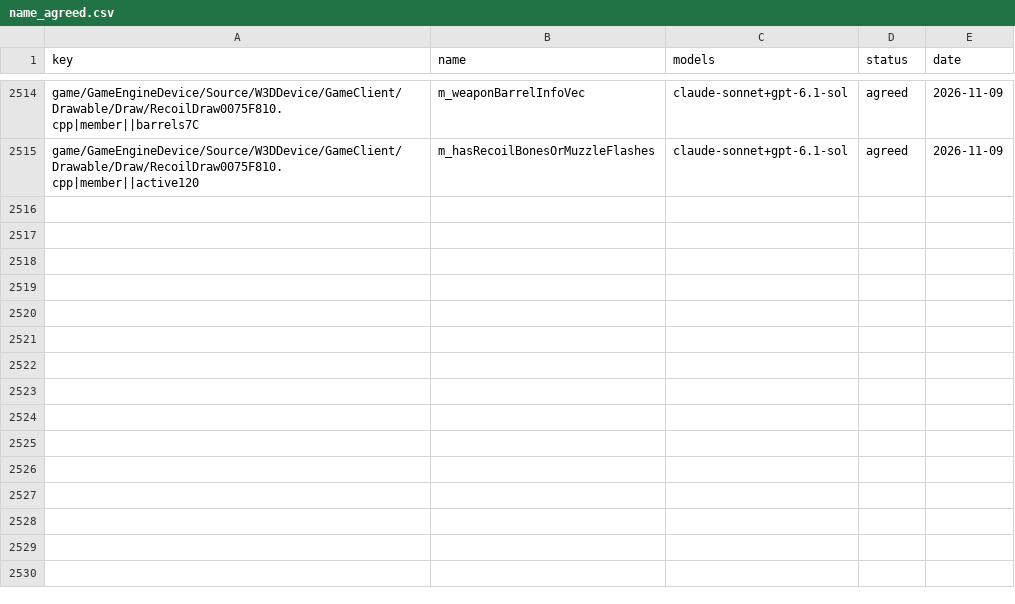
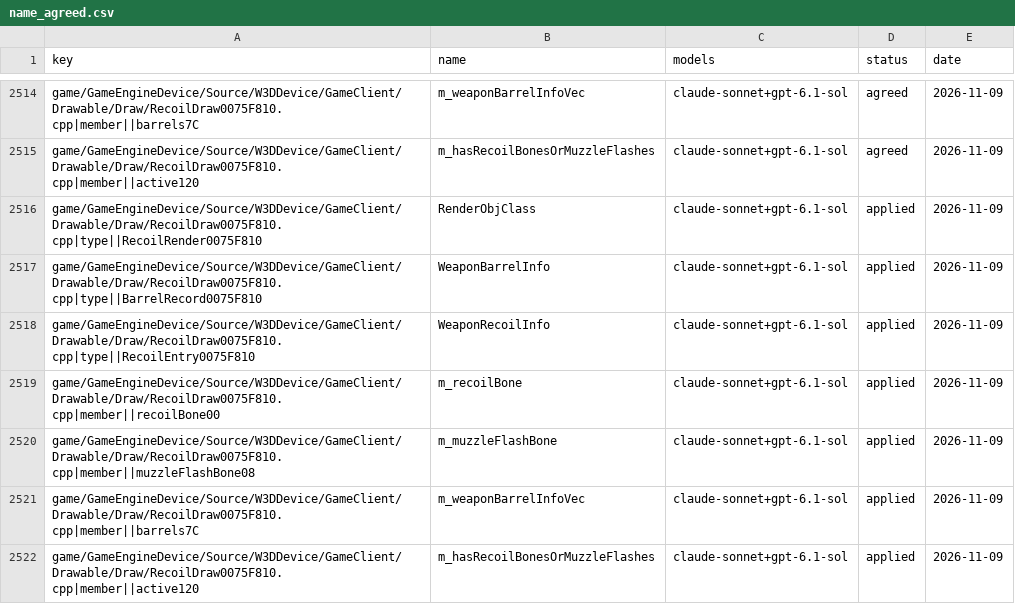
Before and after one commit to Open-BFME/Open-BFME-1, a CSV file: targets/game/reverse/name_agreed.csv, drawn as a sheet; only a part is shown, gaps mark what is left out; the diff names each change by its address in the sheet, - before the commit and + after, or states it on an @@ line.

Commit message:
name_lane: land 7 agreed name(s) in RecoilDraw0075F810.cpp

```diff
--- a/targets/game/reverse/name_agreed.csv
+++ b/targets/game/reverse/name_agreed.csv
+row 2516: game/GameEngineDevice/Source/W3DDevice/GameClient/Drawable/Draw/RecoilDraw0075F810.cpp|type||RecoilRender0075F810 | RenderObjClass | claude-sonnet+gpt-6.1-sol | applied | 2026-11-09
+row 2517: game/GameEngineDevice/Source/W3DDevice/GameClient/Drawable/Draw/RecoilDraw0075F810.cpp|type||BarrelRecord0075F810 | WeaponBarrelInfo | claude-sonnet+gpt-6.1-sol | applied | 2026-11-09
+row 2518: game/GameEngineDevice/Source/W3DDevice/GameClient/Drawable/Draw/RecoilDraw0075F810.cpp|type||RecoilEntry0075F810 | WeaponRecoilInfo | claude-sonnet+gpt-6.1-sol | applied | 2026-11-09
+row 2519: game/GameEngineDevice/Source/W3DDevice/GameClient/Drawable/Draw/RecoilDraw0075F810.cpp|member||recoilBone00 | m_recoilBone | claude-sonnet+gpt-6.1-sol | applied | 2026-11-09
+row 2520: game/GameEngineDevice/Source/W3DDevice/GameClient/Drawable/Draw/RecoilDraw0075F810.cpp|member||muzzleFlashBone08 | m_muzzleFlashBone | claude-sonnet+gpt-6.1-sol | applied | 2026-11-09
+row 2521: game/GameEngineDevice/Source/W3DDevice/GameClient/Drawable/Draw/RecoilDraw0075F810.cpp|member||barrels7C | m_weaponBarrelInfoVec | claude-sonnet+gpt-6.1-sol | applied | 2026-11-09
+row 2522: game/GameEngineDevice/Source/W3DDevice/GameClient/Drawable/Draw/RecoilDraw0075F810.cpp|member||active120 | m_hasRecoilBonesOrMuzzleFlashes | claude-sonnet+gpt-6.1-sol | applied | 2026-11-09
```
Also changed, not shown: 1 other file.
